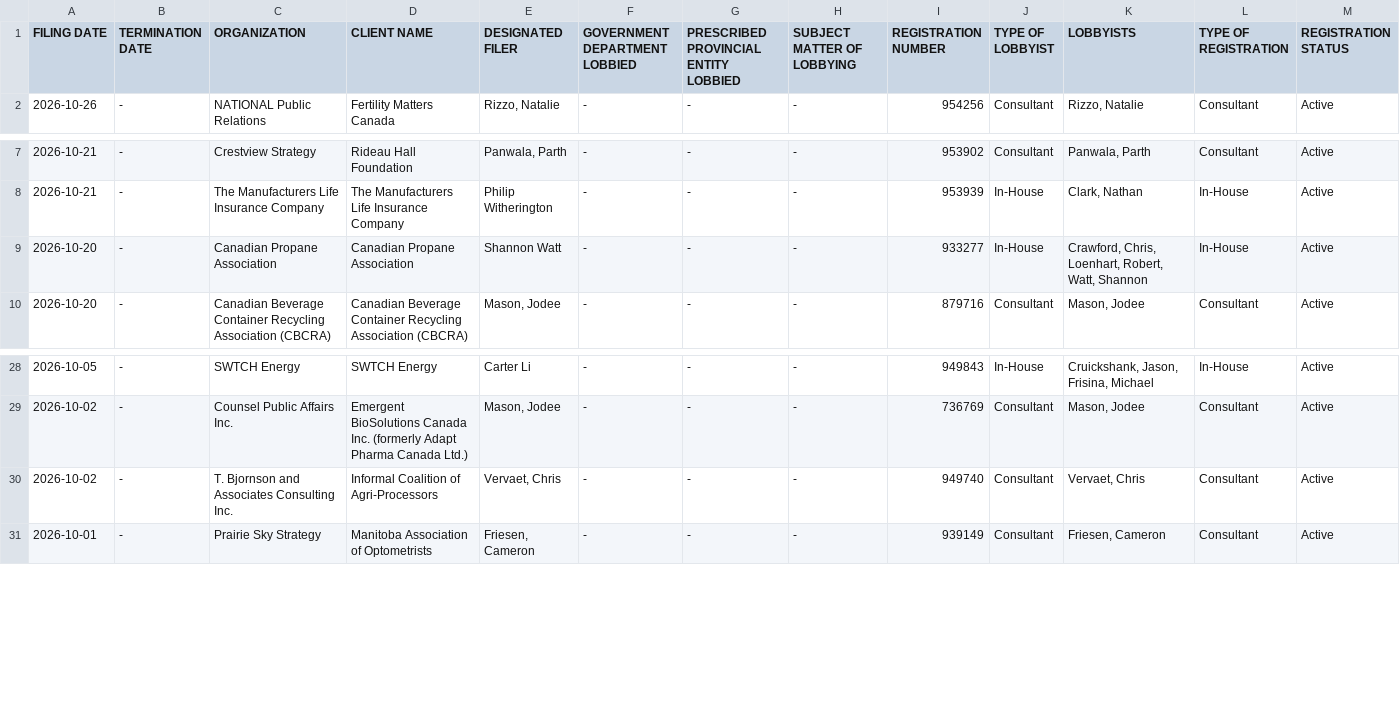
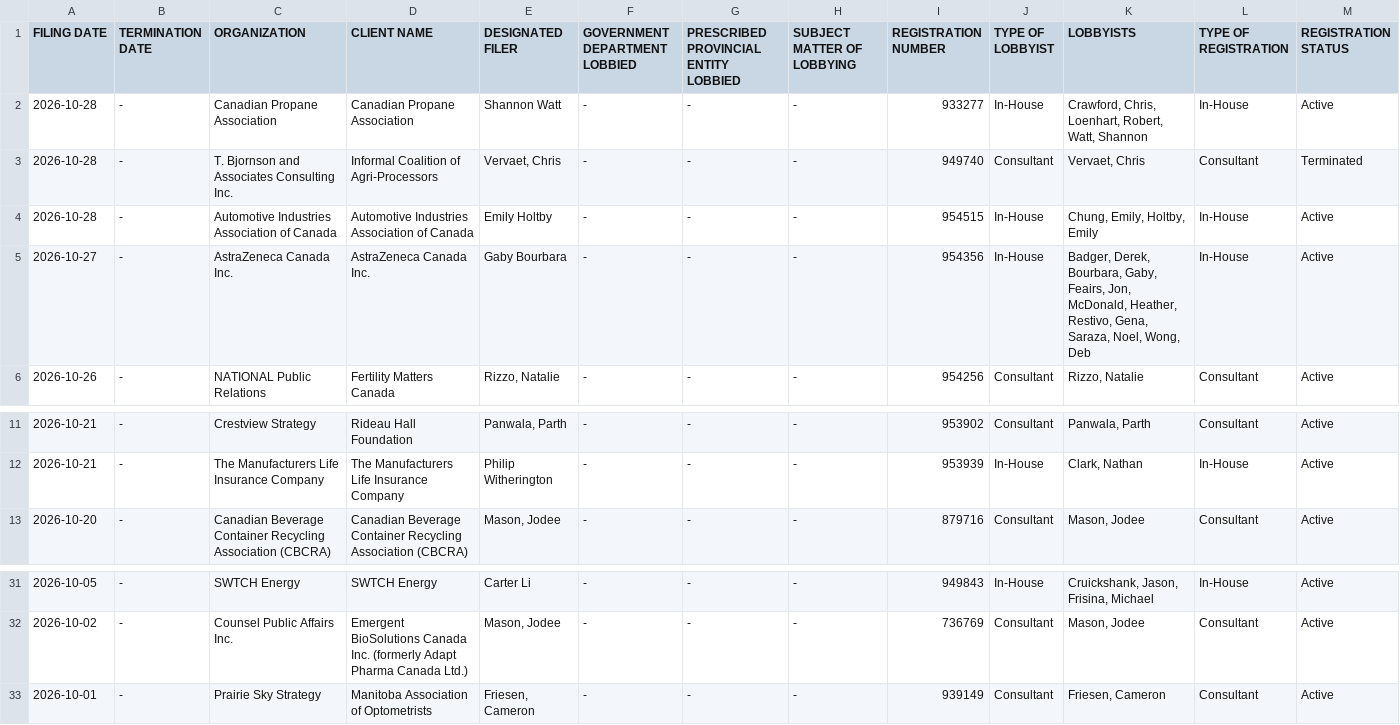
Before and after one commit to J7892/canada-lobbyist-tracker, a CSV file: manitoba/manitoba_lobbyists_historical.csv, drawn as a sheet; only a part is shown, gaps mark what is left out; removed rows and columns are numbered as before the commit, all else as after; rows hold the shown columns only; the diff names each change by its address in the sheet, - before the commit and + after, or states it on an @@ line.

```diff
--- a/manitoba/manitoba_lobbyists_historical.csv
+++ b/manitoba/manitoba_lobbyists_historical.csv
+row 2: 2026-10-28 | - | Canadian Propane Association | Canadian Propane Association | Shannon Watt | - | - | - | 933277 | In-House | Crawford, Chris, Loenhart, Robert, Watt, Shannon | In-House | Active
+row 3: 2026-10-28 | - | T. Bjornson and Associates Consulting Inc. | Informal Coalition of Agri-Processors | Vervaet, Chris | - | - | - | 949740 | Consultant | Vervaet, Chris | Consultant | Terminated
+row 4: 2026-10-28 | - | Automotive Industries Association of Canada | Automotive Industries Association of Canada | Emily Holtby | - | - | - | 954515 | In-House | Chung, Emily, Holtby, Emily | In-House | Active
+row 5: 2026-10-27 | - | AstraZeneca Canada Inc. | AstraZeneca Canada Inc. | Gaby Bourbara | - | - | - | 954356 | In-House | Badger, Derek, Bourbara, Gaby, Feairs, Jon, McDonald, Heather, Restivo, Gena, Saraza, Noel, Wong, Deb | In-House | Active
-row 9: 2026-10-20 | - | Canadian Propane Association | Canadian Propane Association | Shannon Watt | - | - | - | 933277 | In-House | Crawford, Chris, Loenhart, Robert, Watt, Shannon | In-House | Active
-row 30: 2026-10-02 | - | T. Bjornson and Associates Consulting Inc. | Informal Coalition of Agri-Processors | Vervaet, Chris | - | - | - | 949740 | Consultant | Vervaet, Chris | Consultant | Active
```
Also changed, not shown: new_brunswick/new_brunswick_lobbyists_historical.csv, 4 other files.
